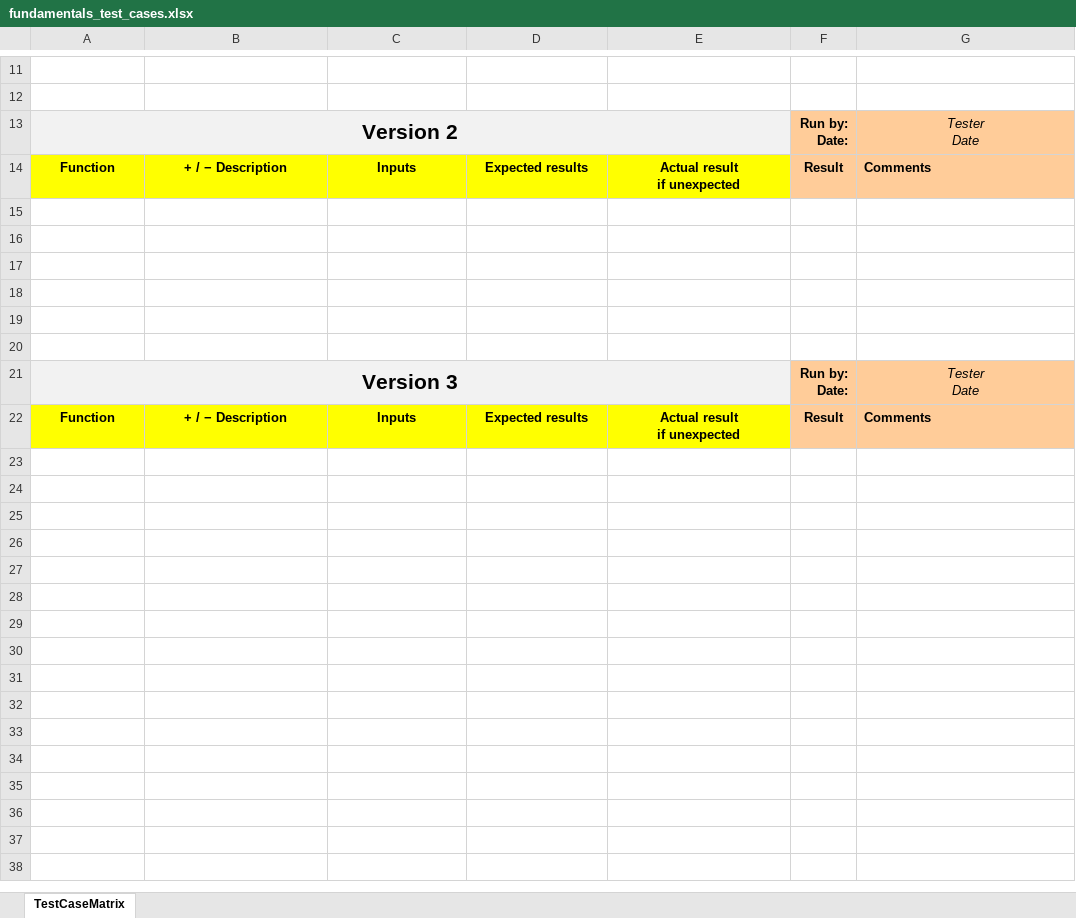
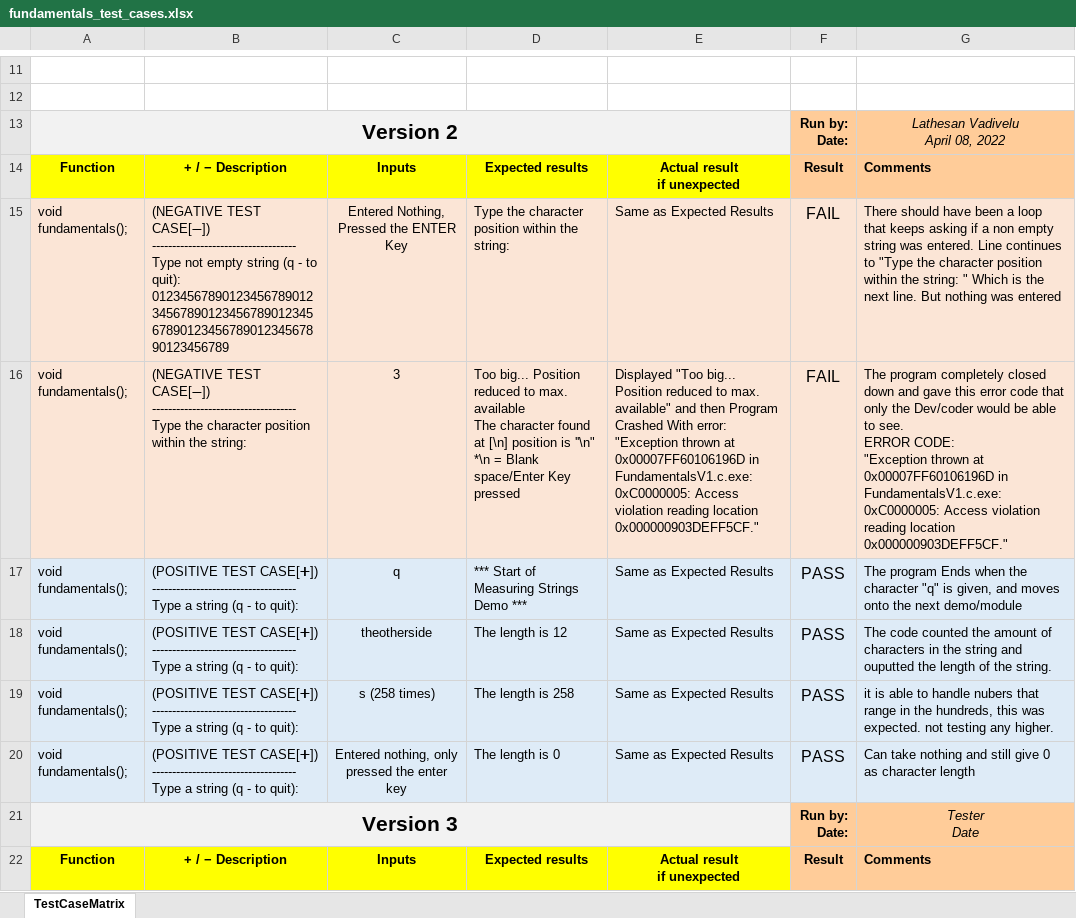
Before and after one commit to peterdanwan/2022-CPR101-NII-Group-01-Project, an Excel workbook: Fundamentals/fundamentals_test_cases.xlsx, sheet TestCaseMatrix, drawn as a sheet; only a part is shown, gaps mark what is left out; values as stored, in another font and other column widths than the file's, no borders; ↵ is a line break in a cell; the diff names each change by its address in the sheet, - before the commit and + after, or states it on an @@ line.

Commit message:
Fundamental Version 2 Release

```diff
--- a/Fundamentals/fundamentals_test_cases.xlsx (sheet TestCaseMatrix)
+++ b/Fundamentals/fundamentals_test_cases.xlsx (sheet TestCaseMatrix)
-G13: Tester ↵ Date
+G13: Lathesan Vadivelu ↵ April 08, 2022
-row 15: (empty)
+row 15: void fundamentals(); | (NEGATIVE TEST CASE[➖]) ↵ ------------------------------------ ↵ Type not empty string (q - to quit): ↵ 01234567890123456789012345678901234567890123456789012345678901234567890123456789 | Entered Nothing, Pressed the ENTER Key | Type the character position within the string: | Same as Expected Results | FAIL | There should have been a loop that keeps asking if a non empty string was entered. Line continues to "Type the character position within the string: " Which is the next line. But nothing was entered
-A15:G16 fill: none
+A15:G16 fill: #FBE5D6
-row 16: (empty)
+row 16: void fundamentals(); | (NEGATIVE TEST CASE[➖]) ↵ ------------------------------------ ↵ Type the character position within the string: | 3 | Too big... Position reduced to max. available ↵ The character found at [\n] position is ''\n" ↵ *\n = Blank space/Enter Key pressed | Displayed "Too big... Position reduced to max. available" and then Program Crashed With error: ↵ "Exception thrown at 0x00007FF60106196D in FundamentalsV1.c.exe: 0xC0000005: Access violation reading location 0x000000903DEFF5CF." | FAIL | The program completely closed down and gave this error code that only the Dev/coder would be able to see. ↵ ERROR CODE: ↵ "Exception thrown at 0x00007FF60106196D in FundamentalsV1.c.exe: 0xC0000005: Access violation reading location 0x000000903DEFF5CF."
-row 17: (empty)
+row 17: void fundamentals(); | (POSITIVE TEST CASE[➕]) ↵ ------------------------------------ ↵ Type a string (q - to quit): | q | *** Start of Measuring Strings Demo *** | Same as Expected Results | PASS | The program Ends when the character "q" is given, and moves onto the next demo/module
-A17:G20 fill: none
+A17:G20 fill: #DEEBF7
-row 18: (empty)
+row 18: void fundamentals(); | (POSITIVE TEST CASE[➕]) ↵ ------------------------------------ ↵ Type a string (q - to quit): | theotherside | The length is 12 | Same as Expected Results | PASS | The code counted the amount of characters in the string and ouputted the length of the string.
-row 19: (empty)
+row 19: void fundamentals(); | (POSITIVE TEST CASE[➕]) ↵ ------------------------------------ ↵ Type a string (q - to quit): | s (258 times) | The length is 258 | Same as Expected Results | PASS | it is able to handle nubers that range in the hundreds, this was expected. not testing any higher.
-row 20: (empty)
+row 20: void fundamentals(); | (POSITIVE TEST CASE[➕]) ↵ ------------------------------------ ↵ Type a string (q - to quit): | Entered nothing, only pressed the enter key | The length is 0 | Same as Expected Results | PASS | Can take nothing and still give 0 as character length
```
Also changed, not shown: 2 other files.
